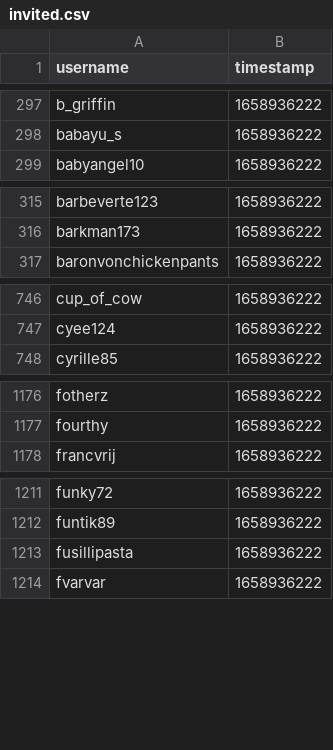
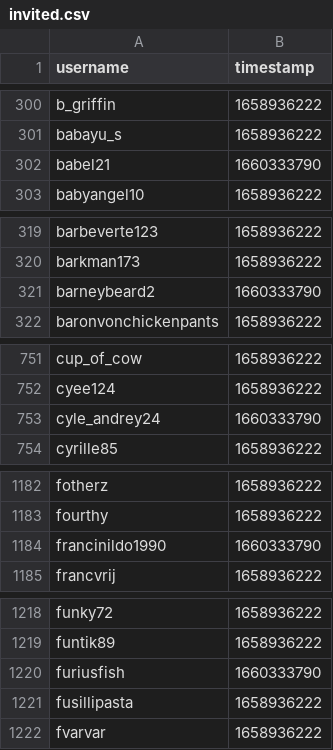
Before and after one commit to Sootopolis/tgbe-tools, a CSV file: experiments/invited.csv, drawn as a sheet; only a part is shown, gaps mark what is left out; the diff covers the shown part only; the diff names each change by its address in the sheet, - before the commit and + after, or states it on an @@ line.

```diff
--- a/experiments/invited.csv
+++ b/experiments/invited.csv
+row 302: babel21 | 1660333790
+row 321: barneybeard2 | 1660333790
+row 753: cyle_andrey24 | 1660333790
+row 1184: francinildo1990 | 1660333790
+row 1220: furiusfish | 1660333790
```
Also changed, not shown: 28 added rows elsewhere in this file, experiments/members.csv, 1 other file.
